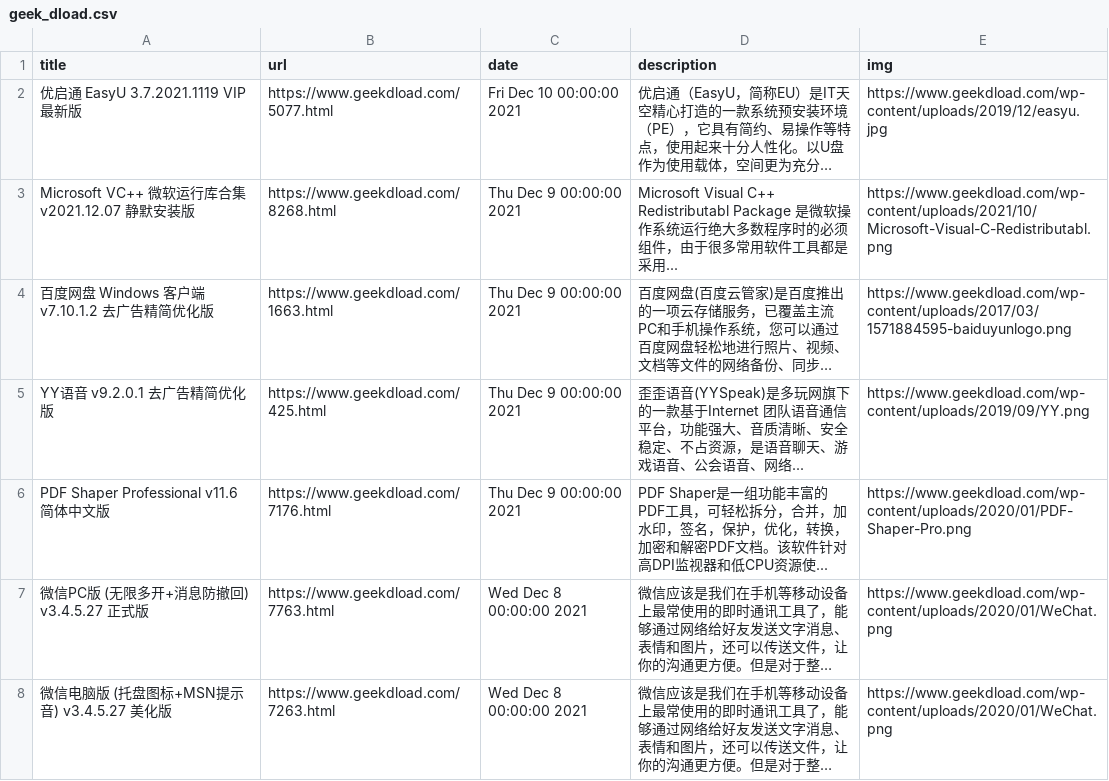
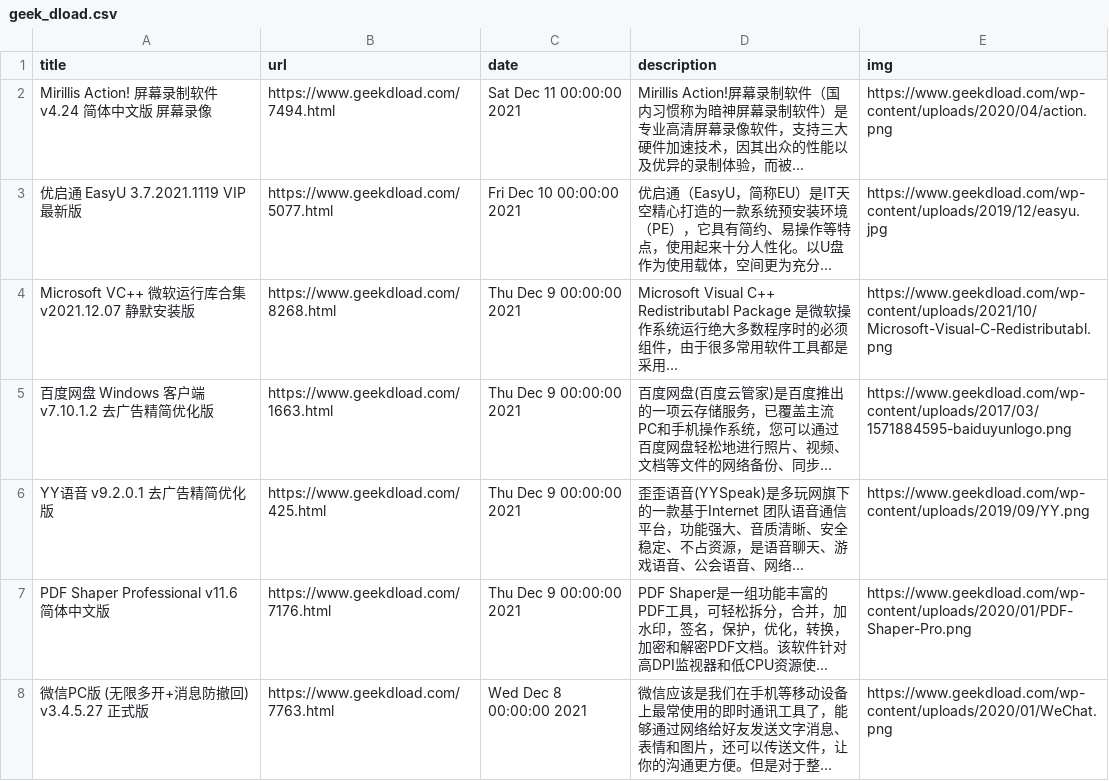
Before and after one commit to c-chen0902/rss, a CSV file: geek_dload.csv, drawn as a sheet; only a part is shown; the shorter side is filled out with more unchanged rows; long unchanged cells end in …; the diff names each change by its address in the sheet, - before the commit and + after, or states it on an @@ line.

```diff
--- a/geek_dload.csv
+++ b/geek_dload.csv
+row 2: Mirillis Action! 屏幕录制软件 v4.24 简体中文版 屏幕录像 | https://www.geekdload.com/7494.html | Sat Dec 11 00:00:00 2021 | Mirillis Action!屏幕录制软件（国内习惯称为暗神屏幕录制软件）是专业高清屏幕录像软件，支持三大硬件加速技术，因其出众的性能以及优异的录制体验，而被... | https://www.geekdload.com/wp-content/uploads/2020/04/action.png
```
Also changed, not shown: pianku_movies.csv, 25 other files.
